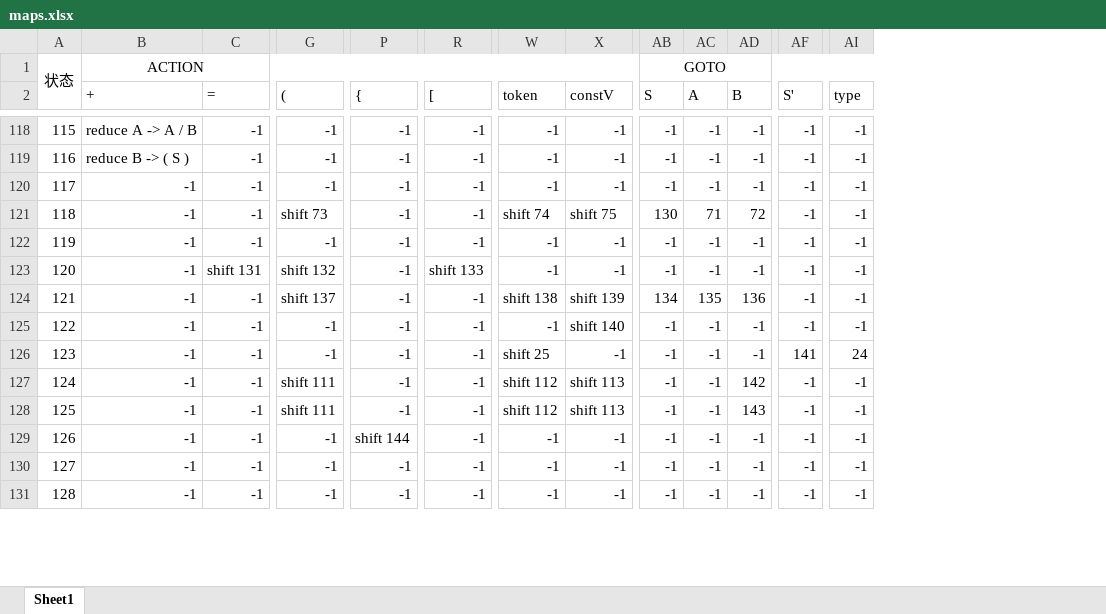
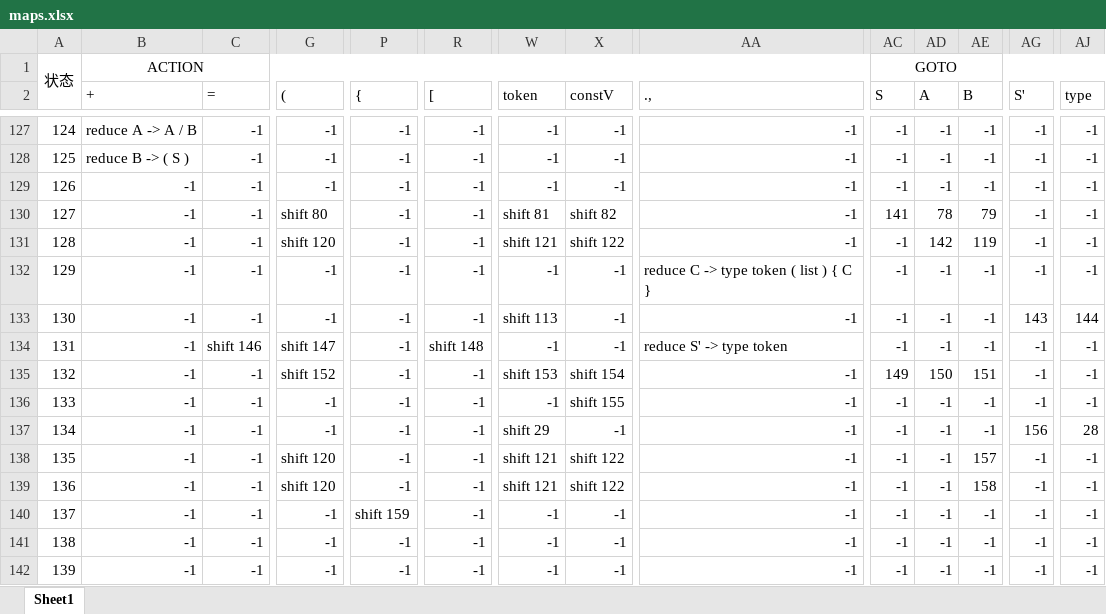
Before and after one commit to Lincyaw/CompilePriciple, an Excel workbook: 实验材料/maps.xlsx, sheet Sheet1, drawn as a sheet; only a part is shown, gaps mark what is left out; values as stored, in another font and other column widths than the file's, no borders; addresses are those after the commit; rows hold the shown columns only; the diff covers the shown part only; the diff names each change by its address in the sheet, - before the commit and + after, or states it on an @@ line.

```diff
--- a/实验材料/maps.xlsx (sheet Sheet1)
+++ b/实验材料/maps.xlsx (sheet Sheet1)
+column AA (.,), rows 127-130: all -1; row 132: reduce C -> type token ( list ) { C }; rows 134-142: reduce S' -> type token | -1 | -1 | -1 | -1 | -1 | -1 | -1 | -1
@@ column A renumbered between rows 13 and 211 @@
-G130 ((): shift 73
+G130 ((): shift 80
-W130 (token): shift 74
+W130 (token): shift 81
-X130 (constV): shift 75
+X130 (constV): shift 82
-AC130 (S): 130
+AC130 (S): 141
-AD130 (A): 71
+AD130 (A): 78
-AE130 (B): 72
+AE130 (B): 79
+row 131: 128 | -1 | -1 | shift 120 | -1 | -1 | shift 121 | shift 122 | -1 | -1 | 142 | 119 | -1 | -1
+row 133: 130 | -1 | -1 | -1 | -1 | -1 | shift 113 | -1 | -1 | -1 | -1 | -1 | 143 | 144
-C134 (=): shift 131
+C134 (=): shift 146
-G134 ((): shift 132
+G134 ((): shift 147
-R134 ([): shift 133
+R134 ([): shift 148
-G135 ((): shift 137
+G135 ((): shift 152
-W135 (token): shift 138
+W135 (token): shift 153
-X135 (constV): shift 139
+X135 (constV): shift 154
-AC135 (S): 134
+AC135 (S): 149
-AD135 (A): 135
+AD135 (A): 150
-AE135 (B): 136
+AE135 (B): 151
-X136 (constV): shift 140
+X136 (constV): shift 155
-W137 (token): shift 25
+W137 (token): shift 29
-AG137 (S'): 141
+AG137 (S'): 156
-AJ137 (type): 24
+AJ137 (type): 28
-G138:G139 ((): shift 111
+G138:G139 ((): shift 120
-W138:W139 (token): shift 112
+W138:W139 (token): shift 121
-X138:X139 (constV): shift 113
+X138:X139 (constV): shift 122
-AE138 (B): 142
+AE138 (B): 157
-AE139 (B): 143
+AE139 (B): 158
-P140 ({): shift 144
+P140 ({): shift 159
```
Also changed, not shown: 26 added rows and 457 edited cells elsewhere in this sheet, 4 other files.
